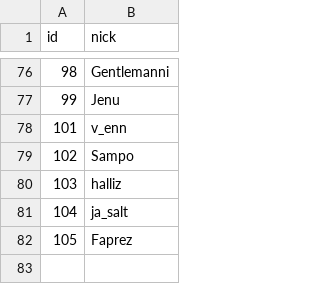
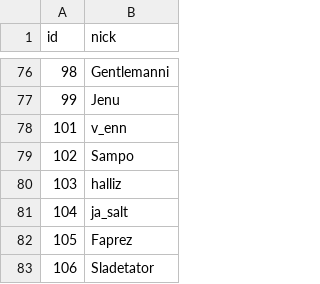
Before and after one commit to HacklabJKL/visitor_data, a CSV file: user.csv, drawn as a sheet; only a part is shown, gaps mark what is left out.

```diff
--- a/user.csv
+++ b/user.csv
@@ -82 +82,2 @@ id,nick
 105,Faprez
+106,Sladetator
```
Also changed, not shown: visit.csv.
